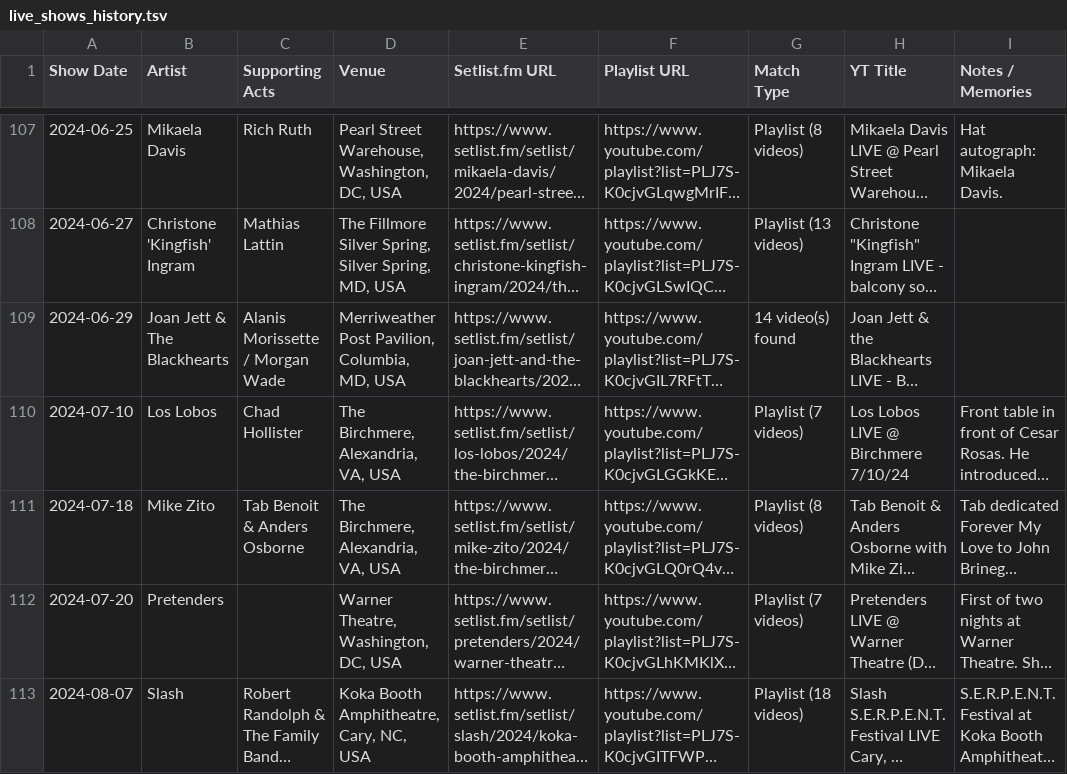
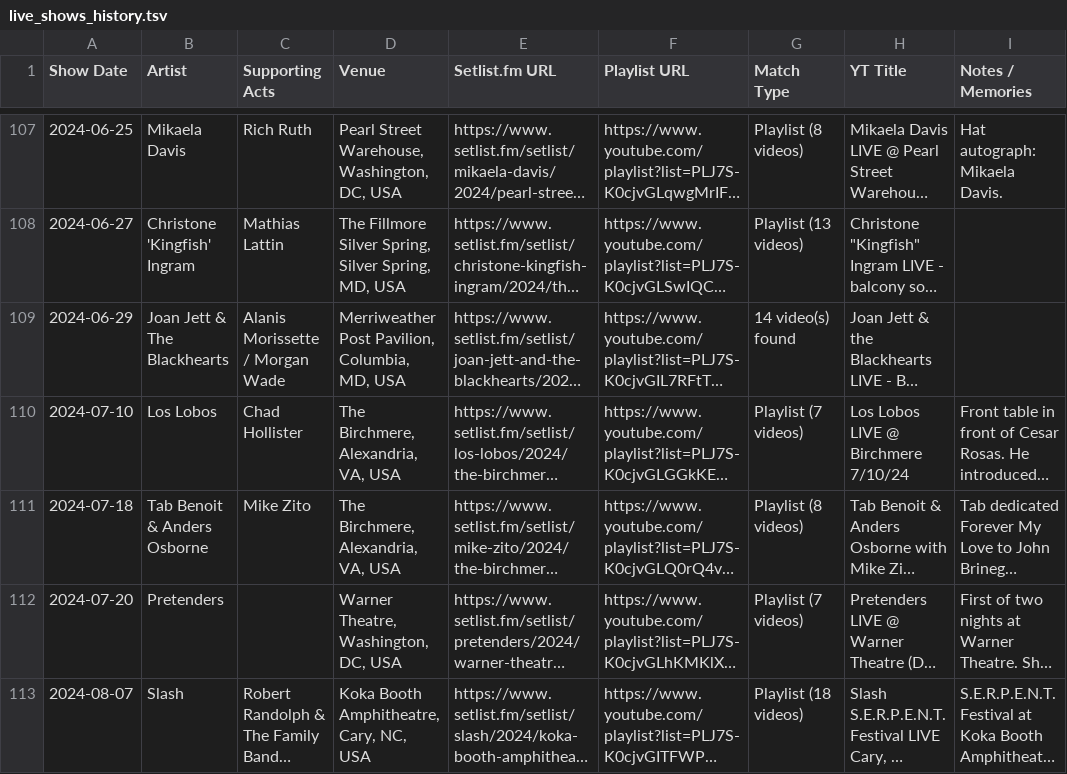
Before and after one commit to dan2bit/songs-for-my-funeral, a TSV file: live-shows/live_shows_history.tsv, drawn as a sheet; only a part is shown, gaps mark what is left out; long unchanged cells end in …; the diff names each change by its address in the sheet, - before the commit and + after, or states it on an @@ line.

Commit message:
fix 2024-07-18
headliner/support problem again

```diff
--- a/live-shows/live_shows_history.tsv
+++ b/live-shows/live_shows_history.tsv
-B111 (Artist): Mike Zito
+B111 (Artist): Tab Benoit & Anders Osborne
-C111 (Supporting Acts): Tab Benoit & Anders Osborne
+C111 (Supporting Acts): Mike Zito
```
